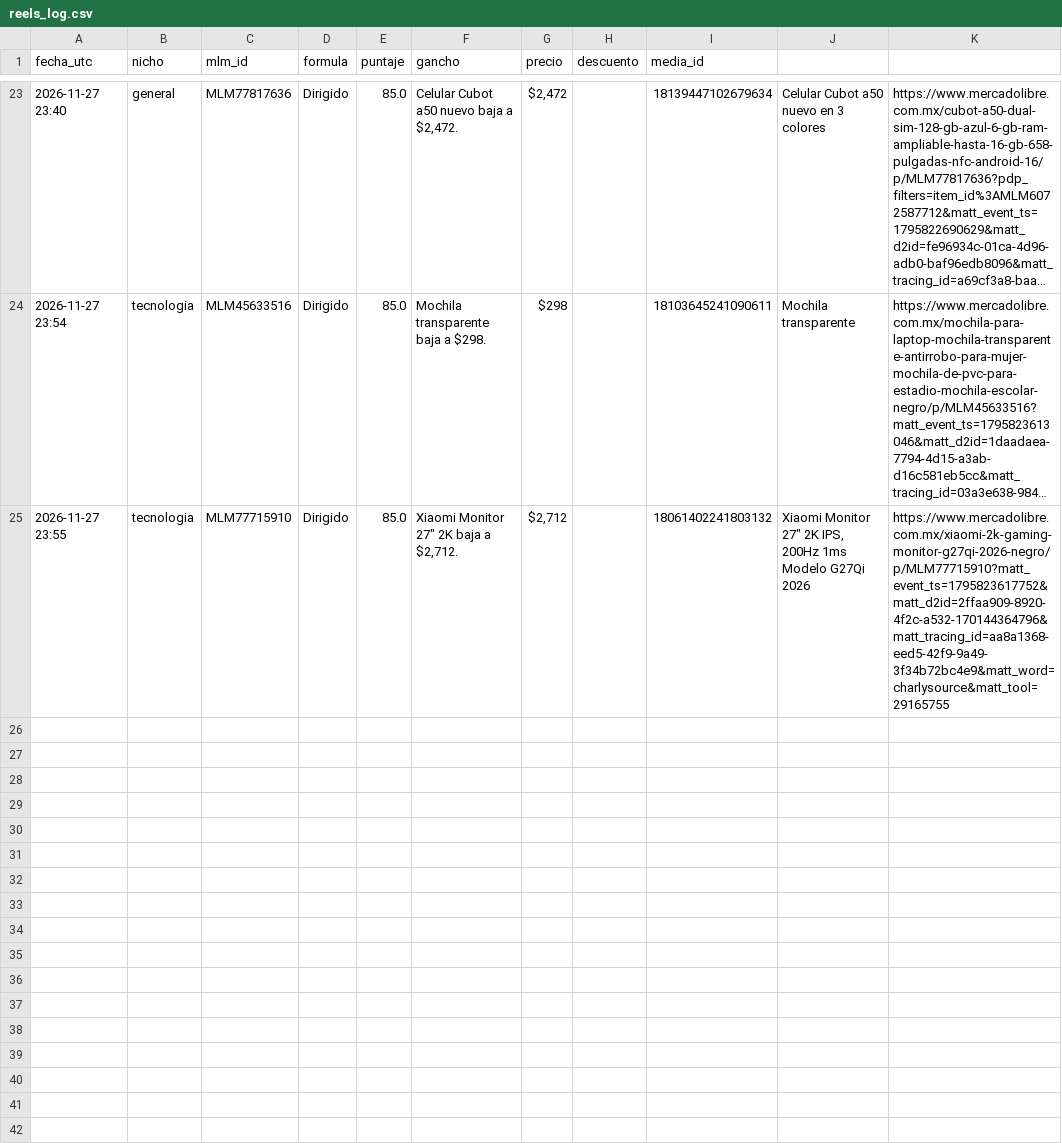
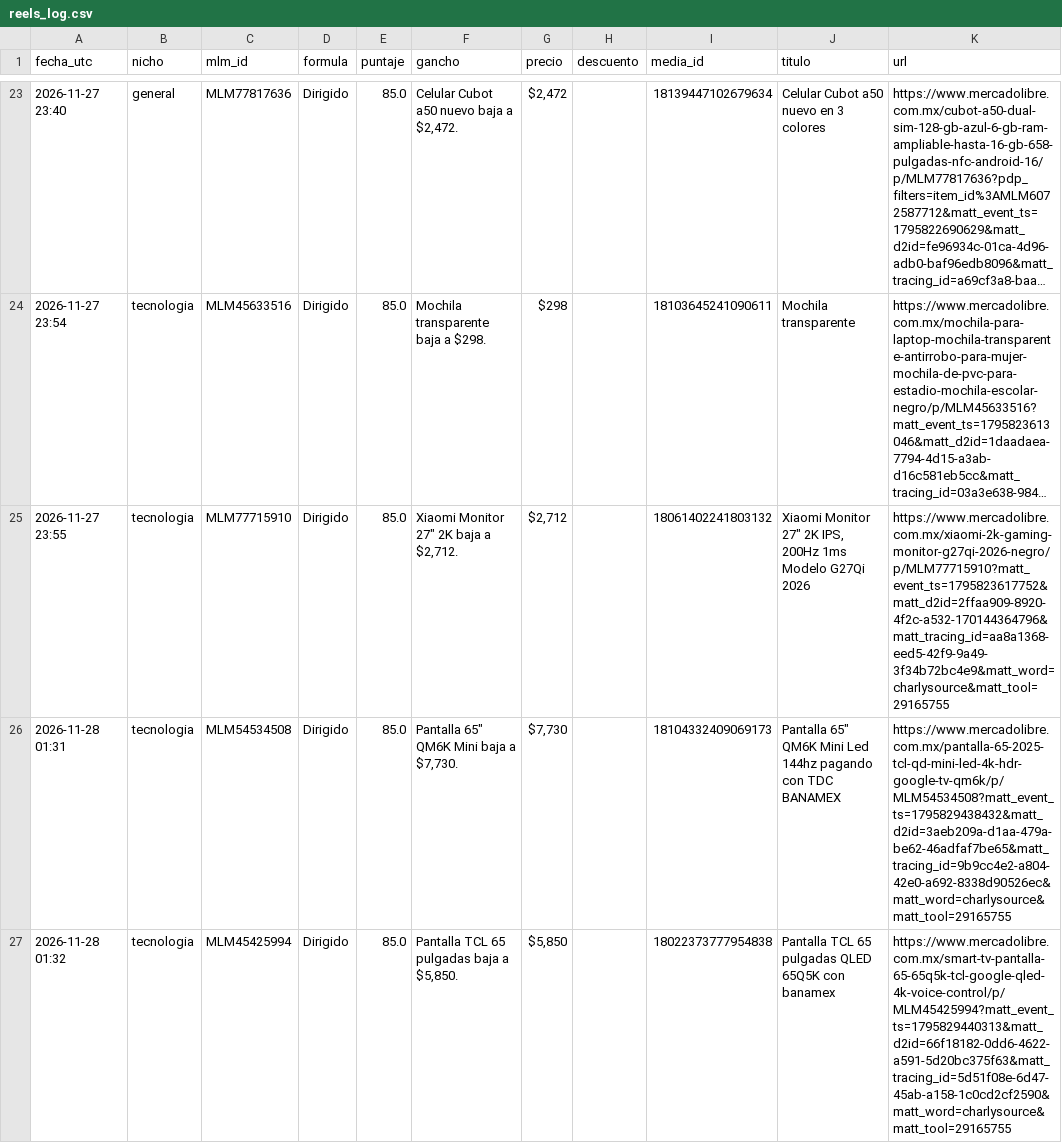
Before and after one commit to ABNieto-coder/radar-descuentos-mx, a CSV file: reels_log.csv, drawn as a sheet; only a part is shown, gaps mark what is left out; long unchanged cells end in …; the diff names each change by its address in the sheet, - before the commit and + after, or states it on an @@ line.

```diff
--- a/reels_log.csv
+++ b/reels_log.csv
-J1: (empty)
+J1: titulo
-K1: (empty)
+K1: url
+row 26: 2026-11-28 01:31 | tecnologia | MLM54534508 | Dirigido | 85.0 | Pantalla 65" QM6K Mini baja a $7,730. | $7,730 |  | 18104332409069173 | Pantalla 65" QM6K Mini Led 144hz pagando con TDC BANAMEX | https://www.mercadolibre.com.mx/pantalla-65-2025-tcl-qd-mini-led-4k-hdr-google-tv-qm6k/p/MLM54534508?matt_event_ts=1795829438432&matt_d2id=3aeb209a-d1aa-479a-be62-46adfaf7be65&matt_tracing_id=9b9cc4e2-a804-42e0-a692-8338d90526ec&matt_word=charlysource&matt_tool=29165755
+row 27: 2026-11-28 01:32 | tecnologia | MLM45425994 | Dirigido | 85.0 | Pantalla TCL 65 pulgadas baja a $5,850. | $5,850 |  | 18022373777954838 | Pantalla TCL 65 pulgadas QLED 65Q5K con banamex | https://www.mercadolibre.com.mx/smart-tv-pantalla-65-65q5k-tcl-google-qled-4k-voice-control/p/MLM45425994?matt_event_ts=1795829440313&matt_d2id=66f18182-0dd6-4622-a591-5d20bc375f63&matt_tracing_id=5d51f08e-6d47-45ab-a158-1c0cd2cf2590&matt_word=charlysource&matt_tool=29165755
```
Also changed, not shown: 1 other file.
